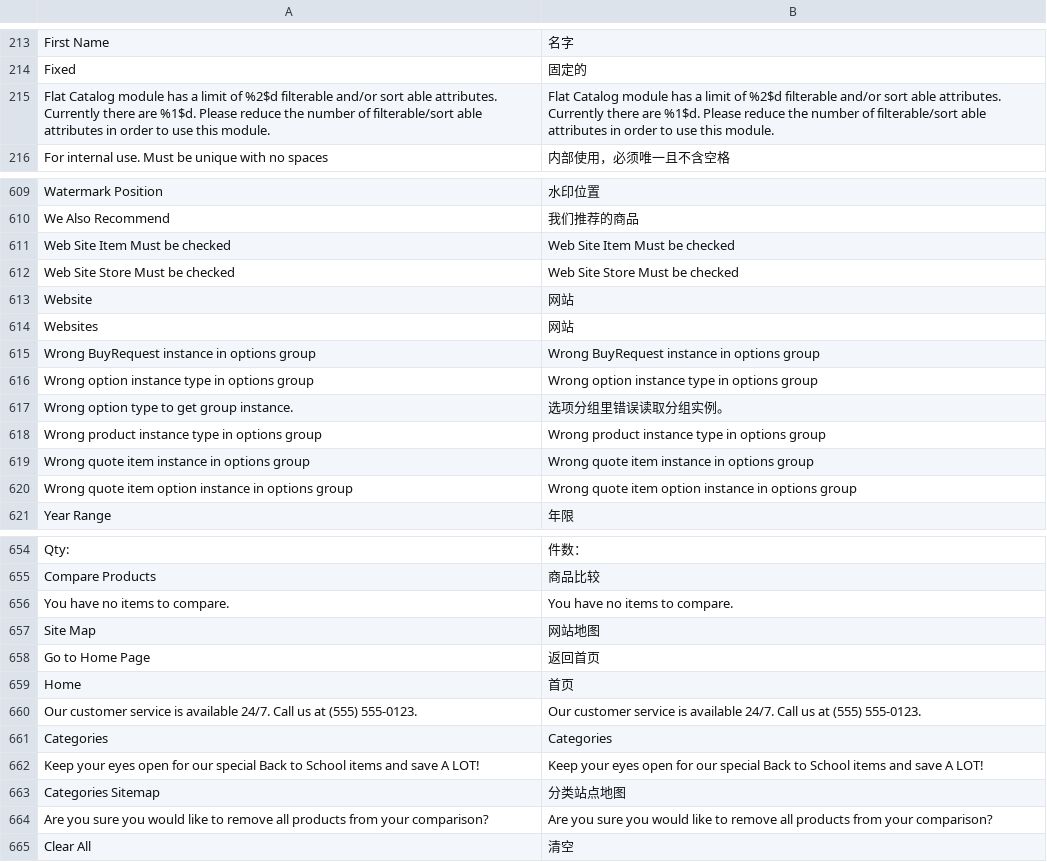
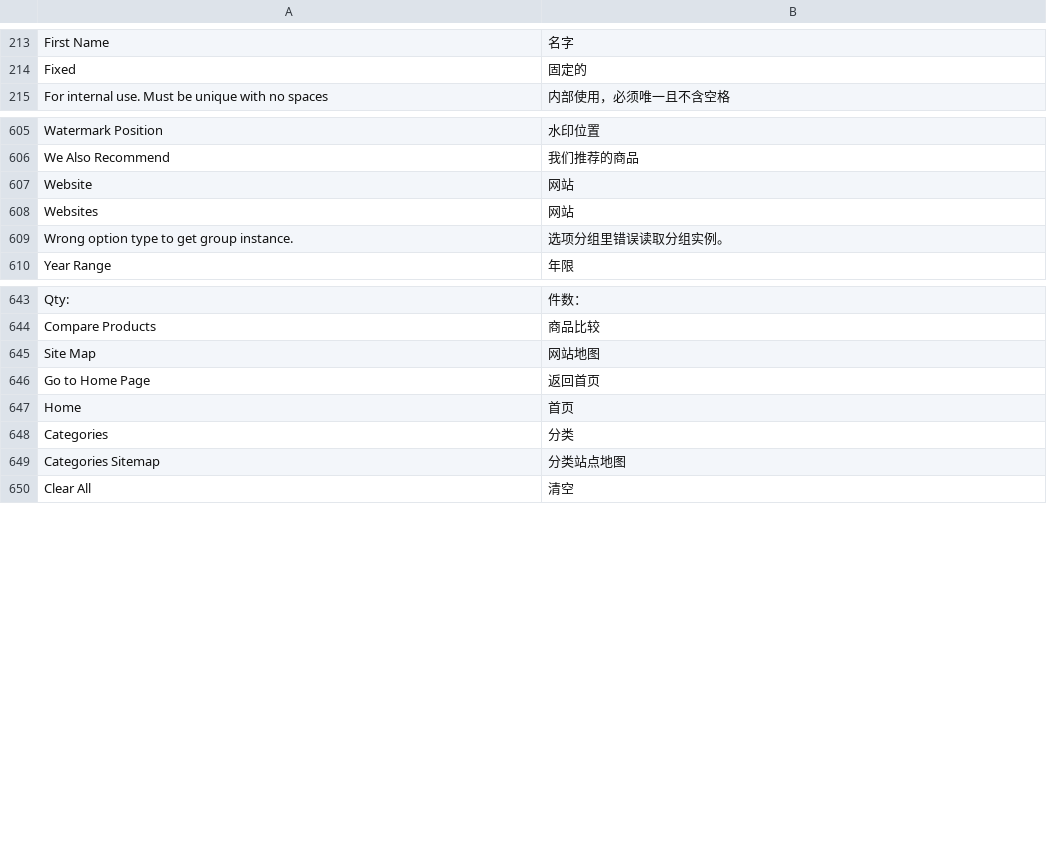
Before and after one commit to cosmocommerce/magento-chinese-edition, a CSV file: locale/zh_CN/Mage_Catalog.csv, drawn as a sheet; only a part is shown, gaps mark what is left out; removed rows and columns are numbered as before the commit, all else as after; the diff covers the shown part only; the diff names each change by its address in the sheet, - before the commit and + after, or states it on an @@ line.

```diff
--- a/locale/zh_CN/Mage_Catalog.csv
+++ b/locale/zh_CN/Mage_Catalog.csv
-row 215: Flat Catalog module has a limit of %2$d filterable and/or sort able attributes. Currently there are %1$d. Please reduce the number of filterable/sort able attributes in order to use this module. | Flat Catalog module has a limit of %2$d filterable and/or sort able attributes. Currently there are %1$d. Please reduce the number of filterable/sort able attributes in order to use this module.
-row 611: Web Site Item Must be checked | Web Site Item Must be checked
-row 612: Web Site Store Must be checked | Web Site Store Must be checked
-row 615: Wrong BuyRequest instance in options group | Wrong BuyRequest instance in options group
-row 616: Wrong option instance type in options group | Wrong option instance type in options group
-row 618: Wrong product instance type in options group | Wrong product instance type in options group
-row 619: Wrong quote item instance in options group | Wrong quote item instance in options group
-row 620: Wrong quote item option instance in options group | Wrong quote item option instance in options group
-row 656: You have no items to compare. | You have no items to compare.
-row 660: Our customer service is available 24/7. Call us at (555) 555-0123. | Our customer service is available 24/7. Call us at (555) 555-0123.
-B648: Categories
+B648: 分类
-row 662: Keep your eyes open for our special Back to School items and save A LOT! | Keep your eyes open for our special Back to School items and save A LOT!
-row 664: Are you sure you would like to remove all products from your comparison? | Are you sure you would like to remove all products from your comparison?
```
Also changed, not shown: 3 removed rows and 7 edited cells elsewhere in this file, locale/zh_CN/Mage_Adminhtml.csv, locale/zh_CN/Mage_Api.csv, 8 other files.
